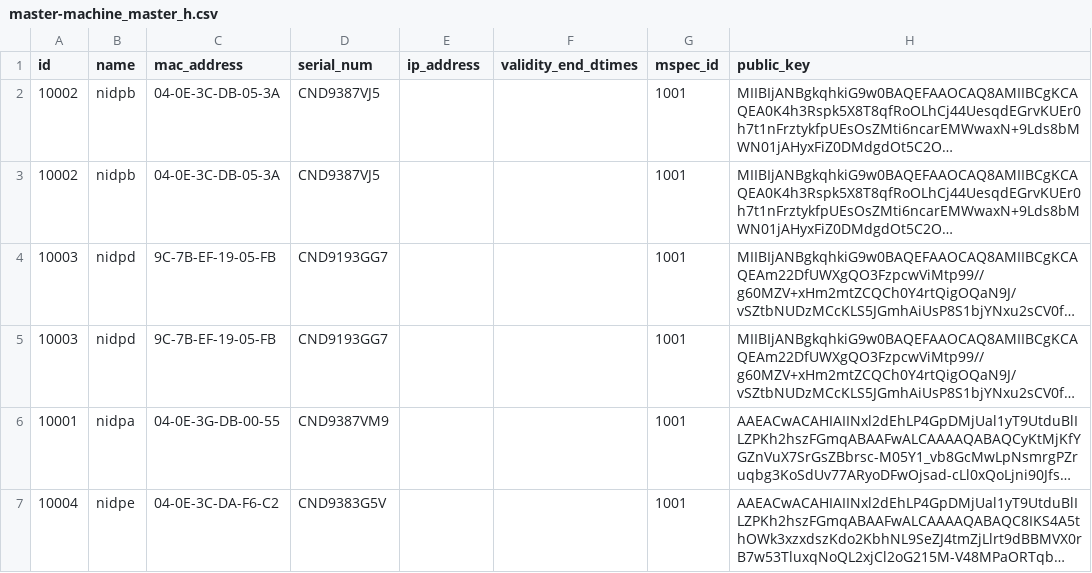
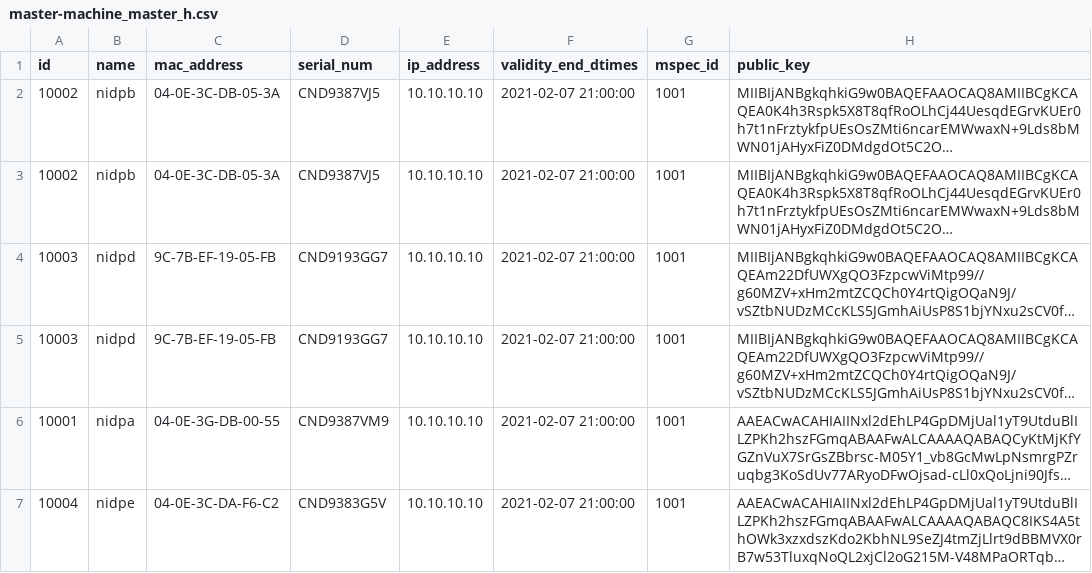
Before and after one commit to mosip/commons, a CSV file: db_scripts/mosip_master/dml/master-machine_master_h.csv, drawn as a sheet; only a part is shown; long unchanged cells end in …; the diff covers the shown part only; the diff names each change by its address in the sheet, - before the commit and + after, or states it on an @@ line.

```diff
--- a/db_scripts/mosip_master/dml/master-machine_master_h.csv
+++ b/db_scripts/mosip_master/dml/master-machine_master_h.csv
-E2:E7 (ip_address): (empty)
+E2:E7 (ip_address): 10.10.10.10
-F2:F7 (validity_end_dtimes): (empty)
+F2:F7 (validity_end_dtimes): 2021-02-07 21:00:00
```
Also changed, not shown: 9 edited cells elsewhere in this file, db_scripts/mosip_master/dml/master-device_master.csv, db_scripts/mosip_master/dml/master-machine_master.csv, 3 other files.
